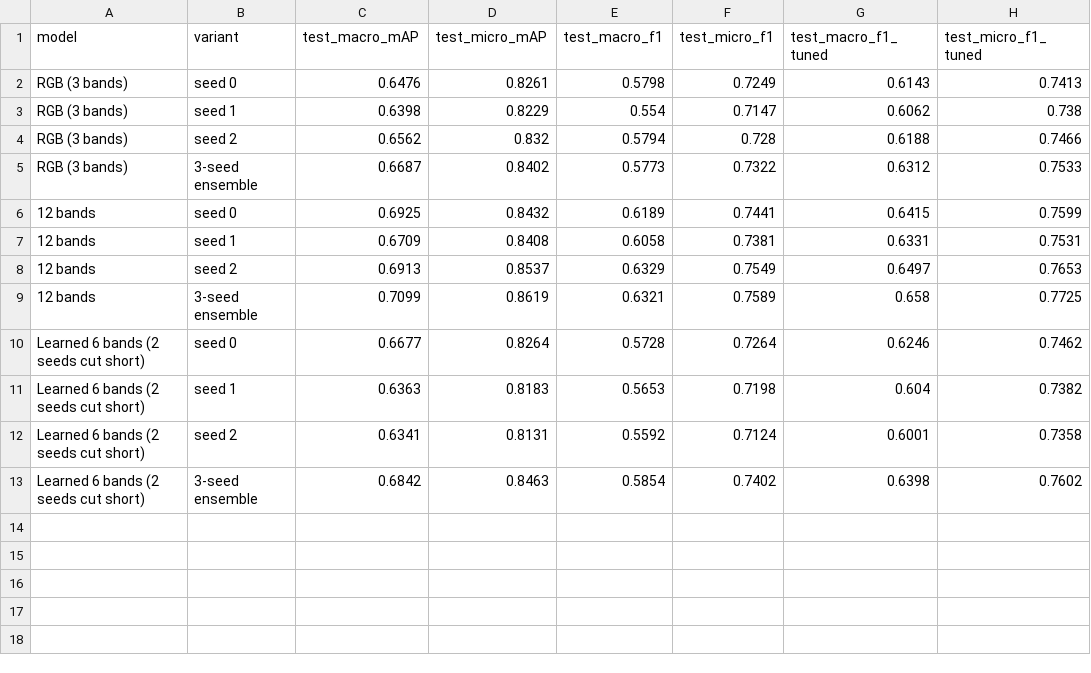
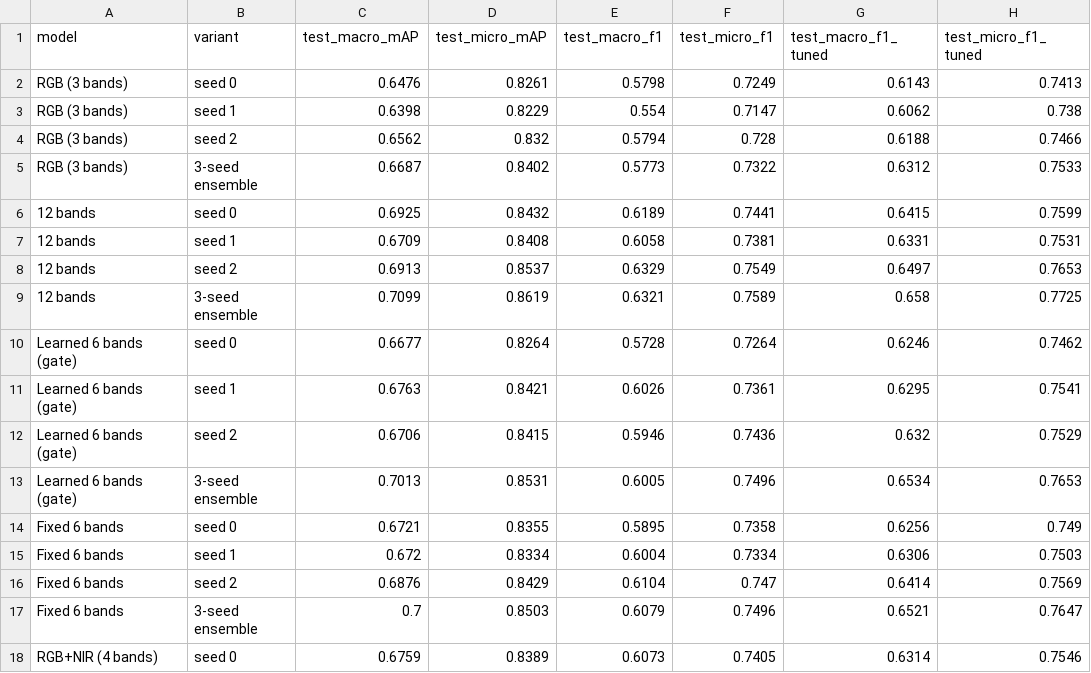
Before and after one commit to Kkushak16/Spectral-Spatial-CNN-transformer, a CSV file: results/runs/ben_postprocess.csv, drawn as a sheet.

```diff
--- a/results/runs/ben_postprocess.csv
+++ b/results/runs/ben_postprocess.csv
@@ -9,5 +9,10 @@ RGB (3 bands),3-seed ensemble,0.6687,0.8402,0.5773,0.7322,0.6312,0.7533
 12 bands,3-seed ensemble,0.7099,0.8619,0.6321,0.7589,0.658,0.7725
-Learned 6 bands (2 seeds cut short),seed 0,0.6677,0.8264,0.5728,0.7264,0.6246,0.7462
-Learned 6 bands (2 seeds cut short),seed 1,0.6363,0.8183,0.5653,0.7198,0.604,0.7382
-Learned 6 bands (2 seeds cut short),seed 2,0.6341,0.8131,0.5592,0.7124,0.6001,0.7358
-Learned 6 bands (2 seeds cut short),3-seed ensemble,0.6842,0.8463,0.5854,0.7402,0.6398,0.7602
+Learned 6 bands (gate),seed 0,0.6677,0.8264,0.5728,0.7264,0.6246,0.7462
+Learned 6 bands (gate),seed 1,0.6763,0.8421,0.6026,0.7361,0.6295,0.7541
+Learned 6 bands (gate),seed 2,0.6706,0.8415,0.5946,0.7436,0.632,0.7529
+Learned 6 bands (gate),3-seed ensemble,0.7013,0.8531,0.6005,0.7496,0.6534,0.7653
+Fixed 6 bands,seed 0,0.6721,0.8355,0.5895,0.7358,0.6256,0.749
+Fixed 6 bands,seed 1,0.672,0.8334,0.6004,0.7334,0.6306,0.7503
+Fixed 6 bands,seed 2,0.6876,0.8429,0.6104,0.747,0.6414,0.7569
+Fixed 6 bands,3-seed ensemble,0.7,0.8503,0.6079,0.7496,0.6521,0.7647
+RGB+NIR (4 bands),seed 0,0.6759,0.8389,0.6073,0.7405,0.6314,0.7546
```
Also changed, not shown: results/runs/ben_s5_gate_k6_summary_3seeds.csv, 25 other files.
